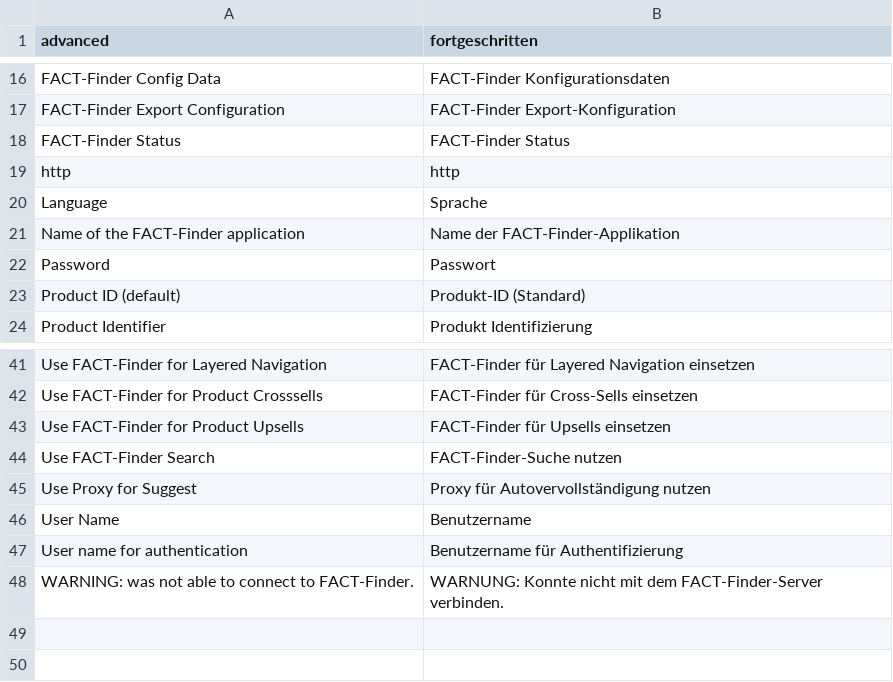
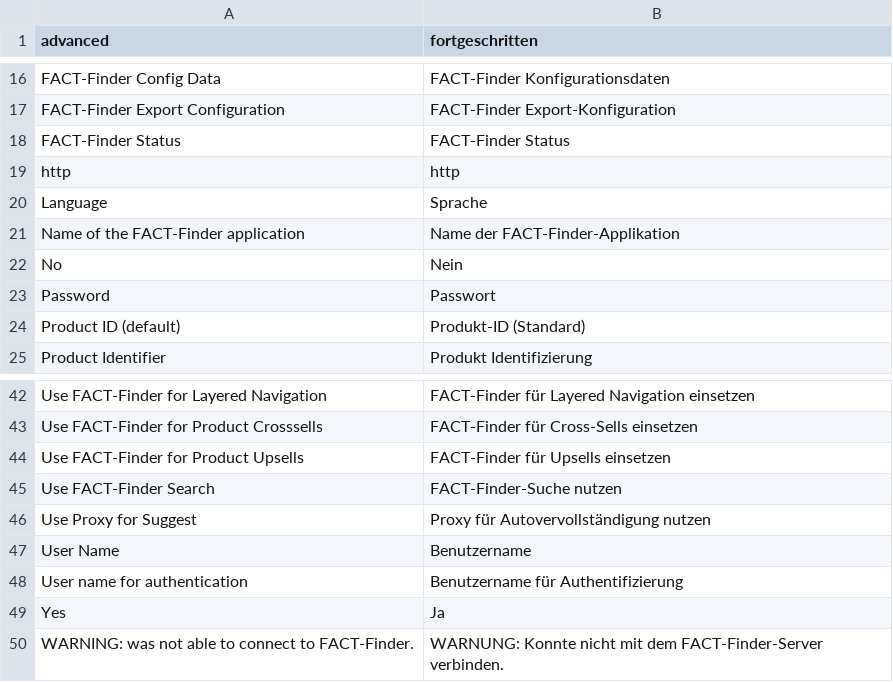
Before and after one commit to flagbit/Magento-FACTFinder, a CSV file: src/app/locale/de_DE/Flagbit_FactFinder.csv, drawn as a sheet; only a part is shown, gaps mark what is left out.

Commit message:
[~TASK] Added more default configuration [~TASK] Added some more German translation
git-svn-id: https://svn.dev.flagbit.com/svn/magento-extensions/FactFinder/trunk@909 5a9ba00c-e822-4c59-8af6-9966110bd143

```diff
--- a/src/app/locale/de_DE/Flagbit_FactFinder.csv
+++ b/src/app/locale/de_DE/Flagbit_FactFinder.csv
@@ -21,2 +21,3 @@
 "Name of the FACT-Finder application", "Name der FACT-Finder-Applikation"
+"No", "Nein"
 "Password", "Passwort"
@@ -47,2 +48,3 @@
 "User name for authentication", "Benutzername für Authentifizierung"
+"Yes", "Ja"
 "WARNING: was not able to connect to FACT-Finder.", "WARNUNG: Konnte nicht mit dem FACT-Finder-Server verbinden."
```
Also changed, not shown: 2 other files.
